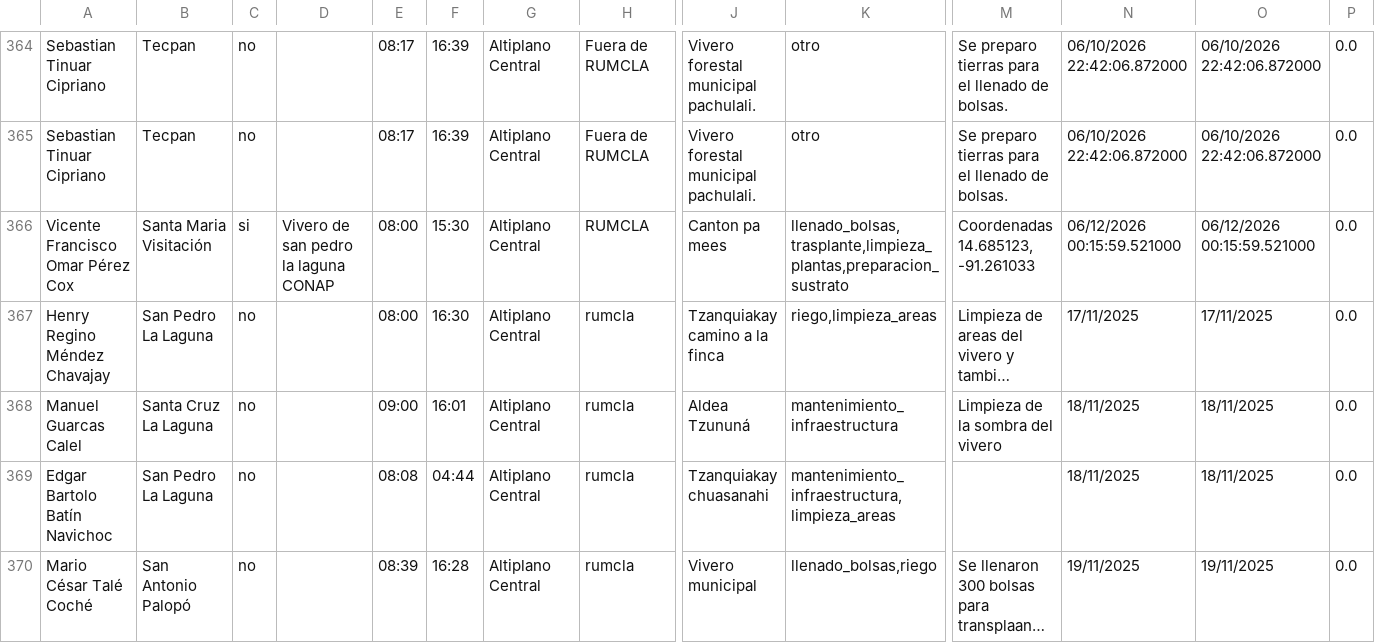
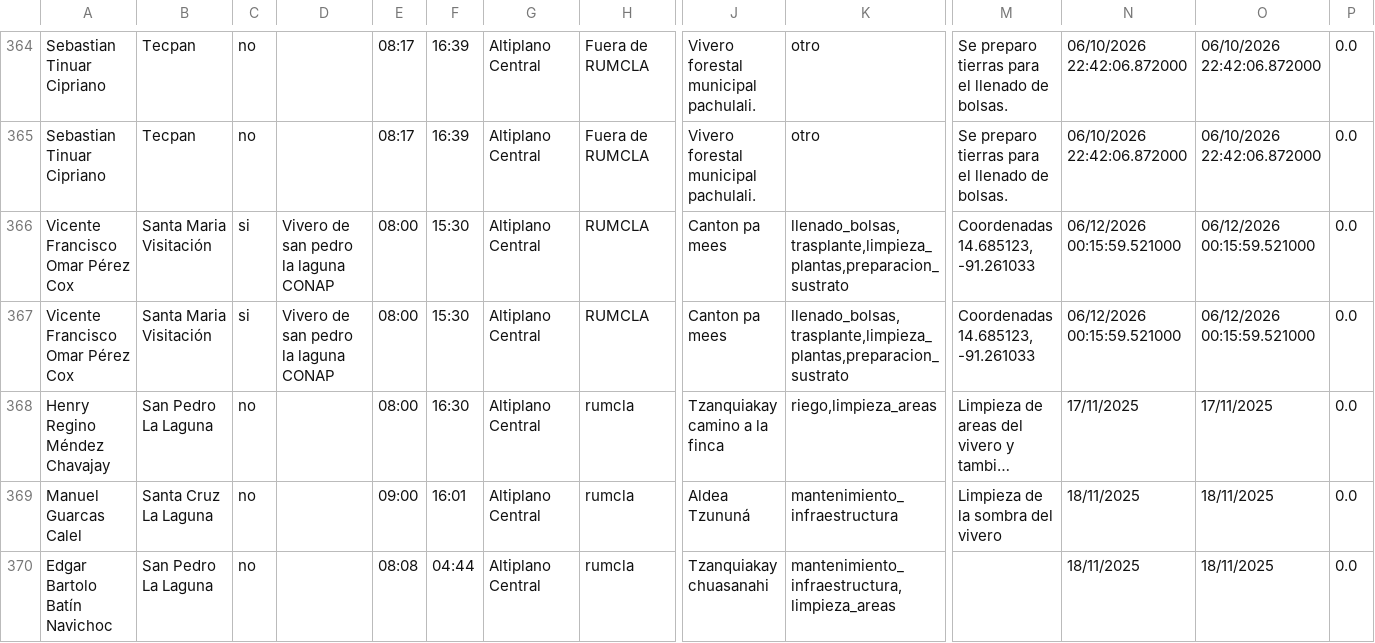
Before and after one commit to geograficaaala/guardarecursos_conap, a CSV file: docs/datos/base2_datos.csv, drawn as a sheet; only a part is shown, gaps mark what is left out; the shorter side is filled out with more unchanged rows; long unchanged cells end in …; rows hold the shown columns only; the diff names each change by its address in the sheet, - before the commit and + after, or states it on an @@ line.

```diff
--- a/docs/datos/base2_datos.csv
+++ b/docs/datos/base2_datos.csv
+row 367: Vicente Francisco Omar Pérez Cox | Santa Maria Visitación | si | Vivero de san pedro la laguna CONAP | 08:00 | 15:30 | Altiplano Central | RUMCLA | Canton pa mees | llenado_bolsas,trasplante,limpieza_plantas,preparacion_sustrato | Coordenadas 14.685123, -91.261033 | 06/12/2026 00:15:59.521000 | 06/12/2026 00:15:59.521000 | 0.0
```
